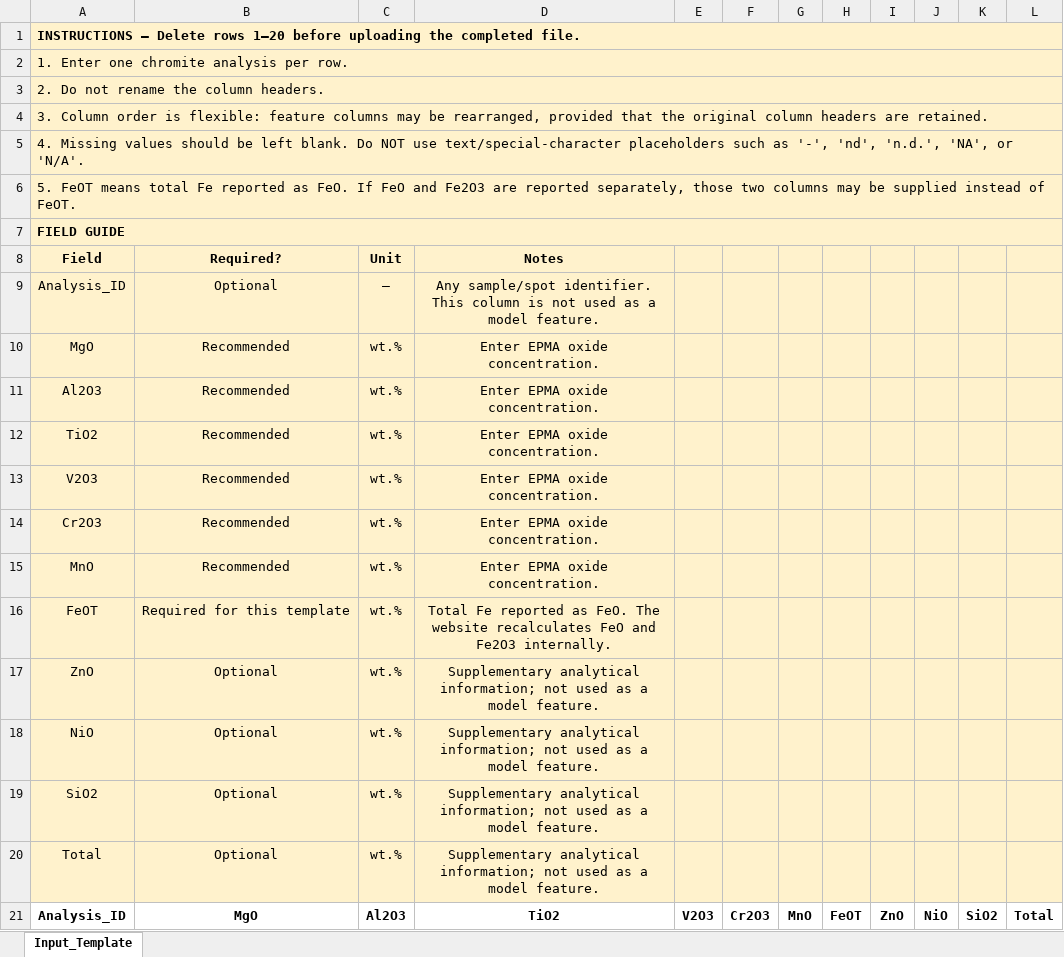
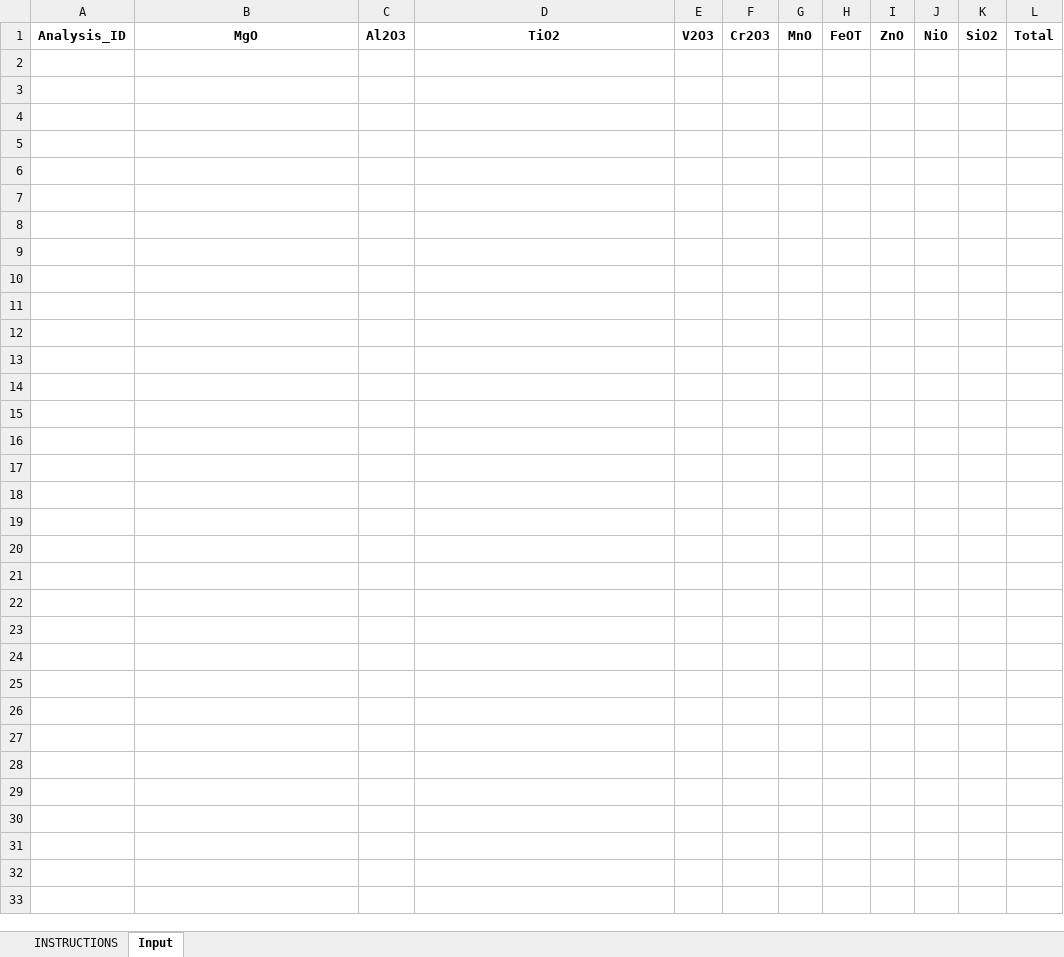
Before and after one commit to Farah-rain/chromite, an Excel workbook: chromite_input_template.xlsx, sheet Input, drawn as a sheet; values as stored, in another font and other column widths than the file's, no borders; the diff names each change by its address in the sheet, - before the commit and + after, or states it on an @@ line.

Commit message:
Add files via upload

```diff
--- a/chromite_input_template.xlsx (sheet Input)
+++ b/chromite_input_template.xlsx (sheet Input)
-sheet tab: Input_Template
+sheet tab: Input
+sheet tab: INSTRUCTIONS
-row 1: INSTRUCTIONS — Delete rows 1–20 before uploading the completed file.
-row 2: 1. Enter one chromite analysis per row.
-row 3: 2. Do not rename the column headers.
-row 4: 3. Column order is flexible: feature columns may be rearranged, provided that the original column headers are retained.
-row 5: 4. Missing values should be left blank. Do NOT use text/special-character placeholders such as '-', 'nd', 'n.d.', 'NA', or 'N/A'.
-row 6: 5. FeOT means total Fe reported as FeO. If FeO and Fe2O3 are reported separately, those two columns may be supplied instead of FeOT.
-row 7: FIELD GUIDE
-row 8: Field | Required? | Unit | Notes
-row 9: Analysis_ID | Optional | — | Any sample/spot identifier. This column is not used as a model feature.
-row 10: MgO | Recommended | wt.% | Enter EPMA oxide concentration.
-row 11: Al2O3 | Recommended | wt.% | Enter EPMA oxide concentration.
-row 12: TiO2 | Recommended | wt.% | Enter EPMA oxide concentration.
-row 13: V2O3 | Recommended | wt.% | Enter EPMA oxide concentration.
-row 14: Cr2O3 | Recommended | wt.% | Enter EPMA oxide concentration.
-row 15: MnO | Recommended | wt.% | Enter EPMA oxide concentration.
-row 16: FeOT | Required for this template | wt.% | Total Fe reported as FeO. The website recalculates FeO and Fe2O3 internally.
-row 17: ZnO | Optional | wt.% | Supplementary analytical information; not used as a model feature.
-row 18: NiO | Optional | wt.% | Supplementary analytical information; not used as a model feature.
-row 19: SiO2 | Optional | wt.% | Supplementary analytical information; not used as a model feature.
-row 20: Total | Optional | wt.% | Supplementary analytical information; not used as a model feature.
```
